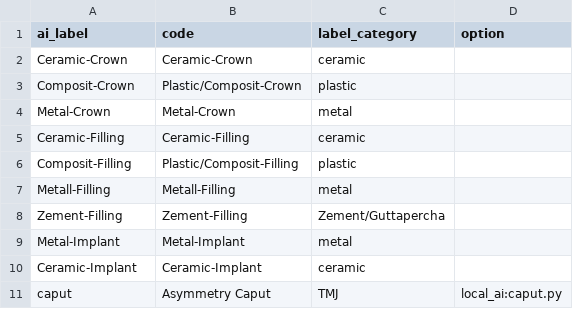
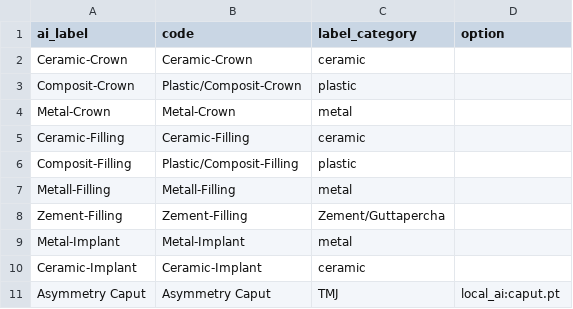
Before and after one commit to Schlutzkrapfen/Dignocat-to-LabelStudio-Converter, a CSV file: AI-Models/ai-labels.csv, drawn as a sheet.

```diff
--- a/AI-Models/ai-labels.csv
+++ b/AI-Models/ai-labels.csv
@@ -12,2 +12,2 @@ Metal-Implant	Metal-Implant	"metal
 Ceramic-Implant	Ceramic-Implant	ceramic	
-caput	Asymmetry Caput	TMJ	local_ai:caput.py
+Asymmetry Caput	Asymmetry Caput	TMJ	local_ai:caput.pt
```
Also changed, not shown: 3 other files.
